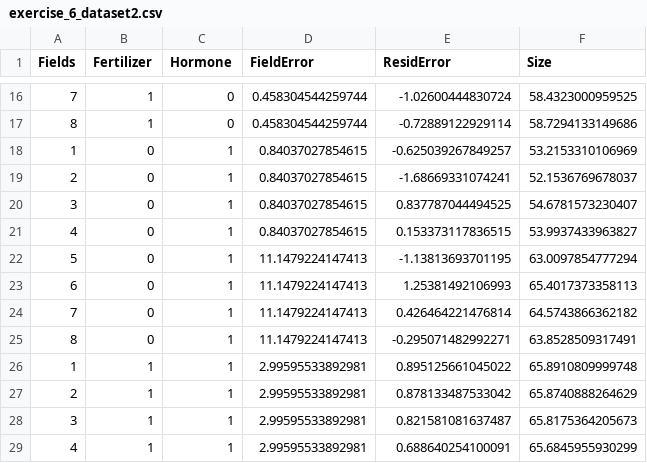
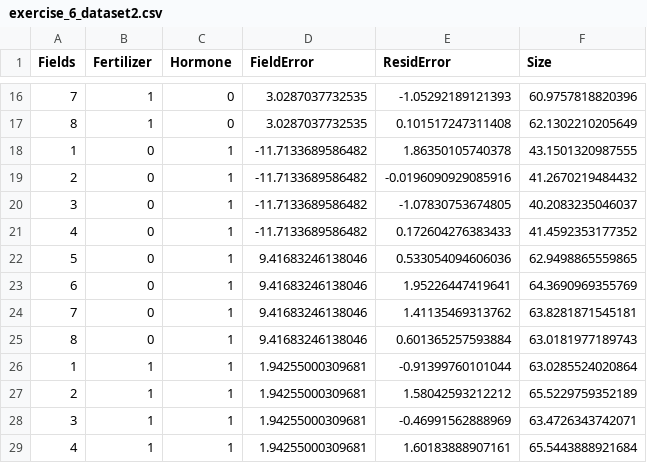
Before and after one commit to brianfolt/NRES_710, a CSV file: exercise_6_dataset2.csv, drawn as a sheet; only a part is shown, gaps mark what is left out; the diff covers the shown part only.

```diff
--- a/exercise_6_dataset2.csv
+++ b/exercise_6_dataset2.csv
@@ -16,14 +16,14 @@
-7,1,0,0.458304544259744,-1.02600444830724,58.4323000959525
-8,1,0,0.458304544259744,-0.72889122929114,58.7294133149686
-1,0,1,0.84037027854615,-0.625039267849257,53.2153310106969
-2,0,1,0.84037027854615,-1.68669331074241,52.1536769678037
-3,0,1,0.84037027854615,0.837787044494525,54.6781573230407
-4,0,1,0.84037027854615,0.153373117836515,53.9937433963827
-5,0,1,11.1479224147413,-1.13813693701195,63.0097854777294
-6,0,1,11.1479224147413,1.25381492106993,65.4017373358113
-7,0,1,11.1479224147413,0.426464221476814,64.5743866362182
-8,0,1,11.1479224147413,-0.295071482992271,63.8528509317491
-1,1,1,2.99595533892981,0.895125661045022,65.8910809999748
-2,1,1,2.99595533892981,0.878133487533042,65.8740888264629
-3,1,1,2.99595533892981,0.821581081637487,65.8175364205673
-4,1,1,2.99595533892981,0.688640254100091,65.6845955930299
+7,1,0,3.0287037732535,-1.05292189121393,60.9757818820396
+8,1,0,3.0287037732535,0.101517247311408,62.1302210205649
+1,0,1,-11.7133689586482,1.86350105740378,43.1501320987555
+2,0,1,-11.7133689586482,-0.0196090929085916,41.2670219484432
+3,0,1,-11.7133689586482,-1.07830753674805,40.2083235046037
+4,0,1,-11.7133689586482,0.172604276383433,41.4592353177352
+5,0,1,9.41683246138046,0.533054094606036,62.9498865559865
+6,0,1,9.41683246138046,1.95226447419641,64.3690969355769
+7,0,1,9.41683246138046,1.41135469313762,63.8281871545181
+8,0,1,9.41683246138046,0.601365257593884,63.0181977189743
+1,1,1,1.94255000309681,-0.91399760101044,63.0285524020864
+2,1,1,1.94255000309681,1.58042593212212,65.5229759352189
+3,1,1,1.94255000309681,-0.46991562888969,63.4726343742071
+4,1,1,1.94255000309681,1.60183888907161,65.5443888921684
```
Also changed, not shown: 54 edited cells elsewhere in this file, 57 other files.
